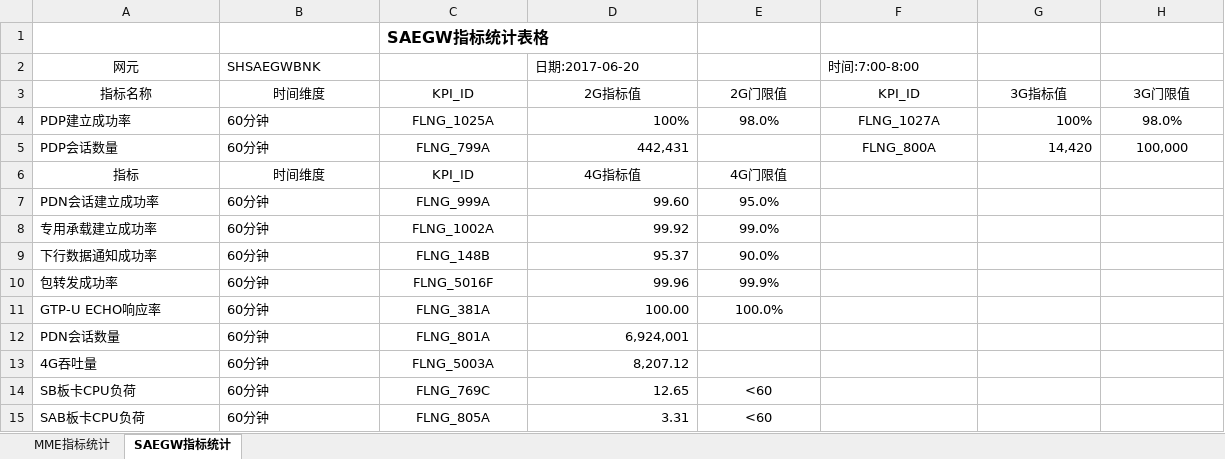
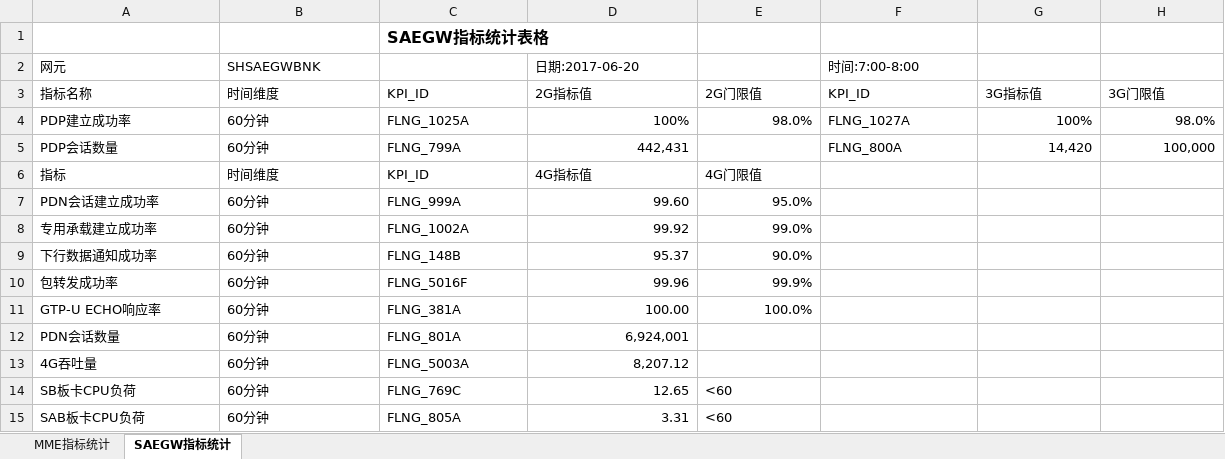
Before and after one commit to huykai/shmcc_website_nodejs, an Excel workbook: scripts/EPCTemplate.xlsx, sheet SAEGW指标统计, drawn as a sheet; values as stored, in another font and other column widths than the file's, no borders; the diff names each change by its address in the sheet, - before the commit and + after, or states it on an @@ line.

```diff
--- a/scripts/EPCTemplate.xlsx (sheet SAEGW指标统计)
+++ b/scripts/EPCTemplate.xlsx (sheet SAEGW指标统计)
-A2 alignment: center
+A2 alignment: left
-A3:H3 alignment: center
+A3:H3 alignment: left
-C4:C5 alignment: center
+C4:C5 alignment: left
-E4 alignment: center
+E4 alignment: right
-F4:F5 alignment: center
+F4:F5 alignment: left
-H4:H5 alignment: center
+H4:H5 alignment: right
-A6:E6 alignment: center
+A6:E6 alignment: left
-C7:C15 alignment: center
+C7:C15 alignment: left
-E7:E11 alignment: center
+E7:E11 alignment: right
-E14:E15 alignment: center
+E14:E15 alignment: left
```
Also changed, not shown: sheet MME指标统计.
